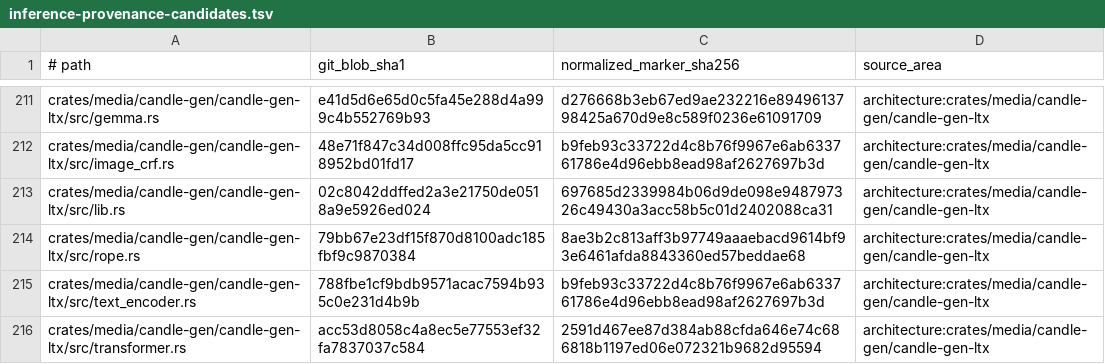
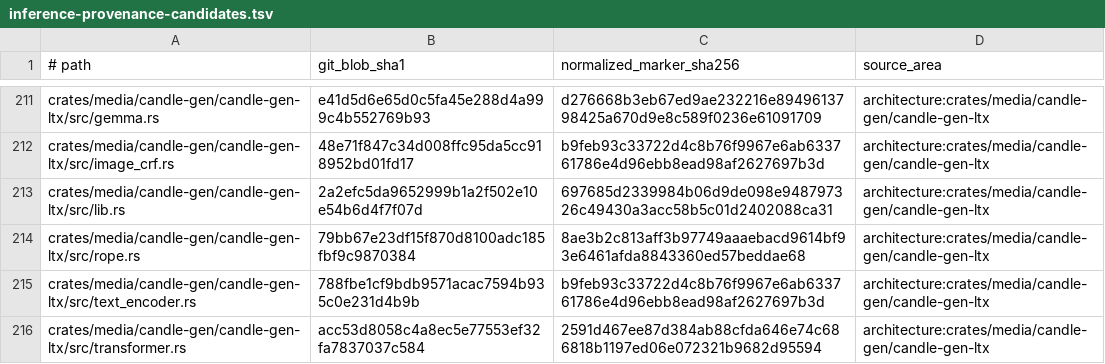
Before and after one commit to SceneWorks/SceneWorks, a TSV file: config/inference-provenance-candidates.tsv, drawn as a sheet; only a part is shown, gaps mark what is left out.

```diff
--- a/config/inference-provenance-candidates.tsv
+++ b/config/inference-provenance-candidates.tsv
@@ -212,3 +212,3 @@ crates/media/candle-gen/candle-gen-ltx/src/gemma.rs	e41d5d6e65d0c5fa45e288d4a999
 crates/media/candle-gen/candle-gen-ltx/src/image_crf.rs	48e71f847c34d008ffc95da5cc918952bd01fd17	b9feb93c33722d4c8b76f9967e6ab633761786e4d96ebb8ead98af2627697b3d	architecture:crates/media/candle-gen/candle-gen-ltx
-crates/media/candle-gen/candle-gen-ltx/src/lib.rs	02c8042ddffed2a3e21750de0518a9e5926ed024	697685d2339984b06d9de098e948797326c49430a3acc58b5c01d2402088ca31	architecture:crates/media/candle-gen/candle-gen-ltx
+crates/media/candle-gen/candle-gen-ltx/src/lib.rs	2a2efc5da9652999b1a2f502e10e54b6d4f7f07d	697685d2339984b06d9de098e948797326c49430a3acc58b5c01d2402088ca31	architecture:crates/media/candle-gen/candle-gen-ltx
 crates/media/candle-gen/candle-gen-ltx/src/rope.rs	79bb67e23df15f870d8100adc185fbf9c9870384	8ae3b2c813aff3b97749aaaebacd9614bf93e6461afda8843360ed57beddae68	architecture:crates/media/candle-gen/candle-gen-ltx
```
Also changed, not shown: 20 other files.
